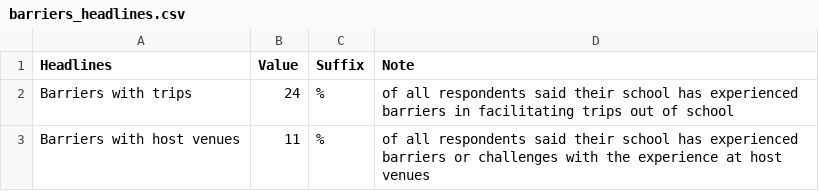
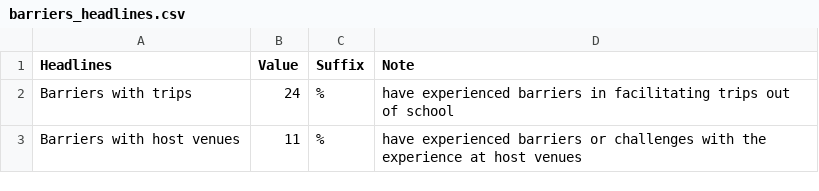
Before and after one commit to open-innovations/leeds-schools-cultural-engagement, a CSV file: src/_data/viz/survey/phase_2/barriers_headlines.csv, drawn as a sheet.

```diff
--- a/src/_data/viz/survey/phase_2/barriers_headlines.csv
+++ b/src/_data/viz/survey/phase_2/barriers_headlines.csv
@@ -1,3 +1,3 @@
 Headlines,Value,Suffix,Note
-Barriers with trips,24,%,of all respondents said their school has experienced barriers in facilitating trips out of school
-Barriers with host venues,11,%,of all respondents said their school has experienced barriers or challenges with the experience at host venues
+Barriers with trips,24,%,have experienced barriers in facilitating trips out of school
+Barriers with host venues,11,%,have experienced barriers or challenges with the experience at host venues
```
Also changed, not shown: src/_data/viz/survey/phase_2/by_school_type.csv, src/_data/viz/survey/phase_2/careers_headlines.csv, 8 other files.
